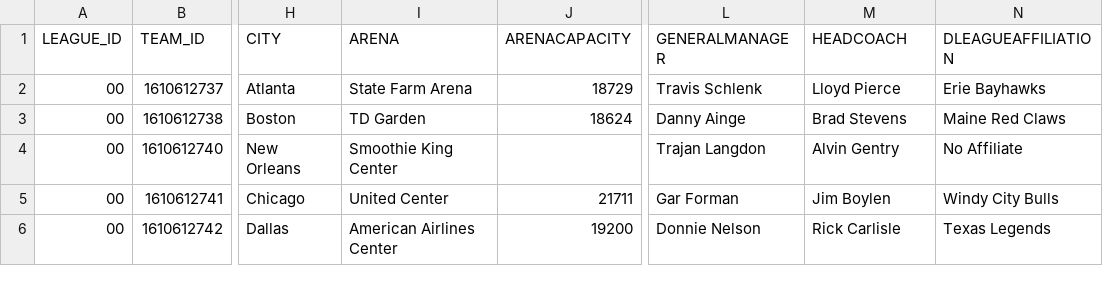
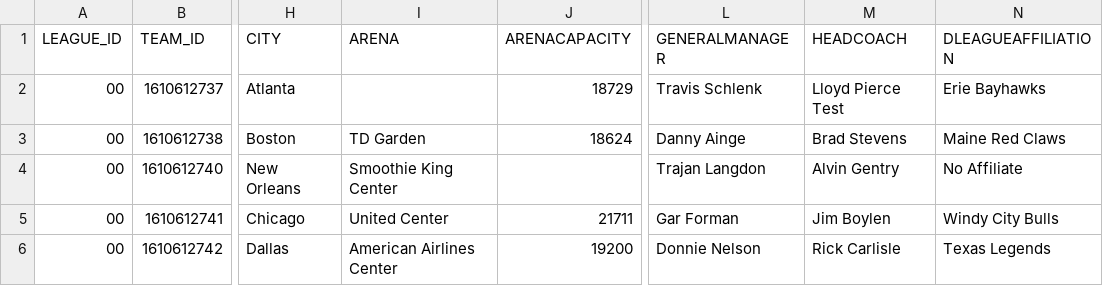
Before and after one commit to s24582PJ/Tapi, a CSV file: dane/teams.csv, drawn as a sheet; only a part is shown, gaps mark what is left out; the diff names each change by its address in the sheet, - before the commit and + after, or states it on an @@ line.

```diff
--- a/dane/teams.csv
+++ b/dane/teams.csv
-I2 (ARENA): State Farm Arena
+I2 (ARENA): (empty)
-M2 (HEADCOACH): Lloyd Pierce
+M2 (HEADCOACH): Lloyd Pierce Test
```
Also changed, not shown: dane/players.csv, 3 other files.
